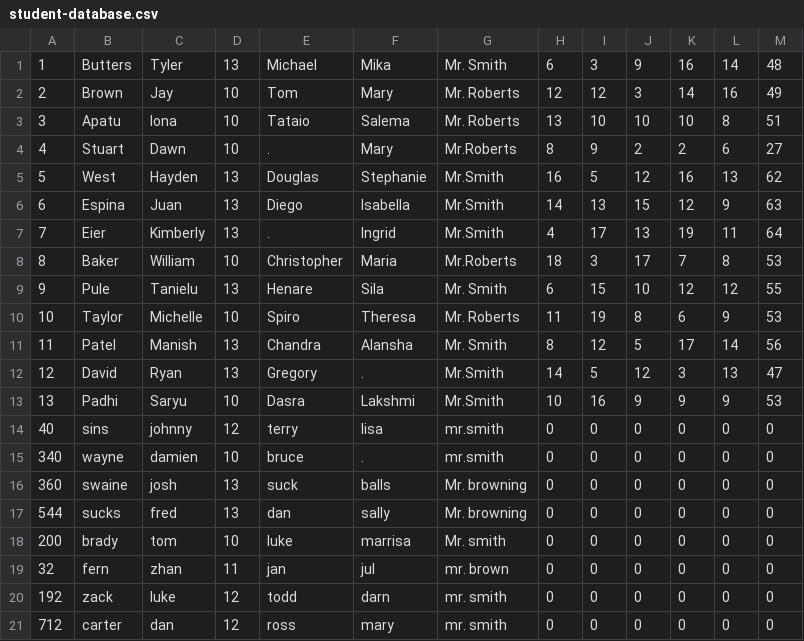
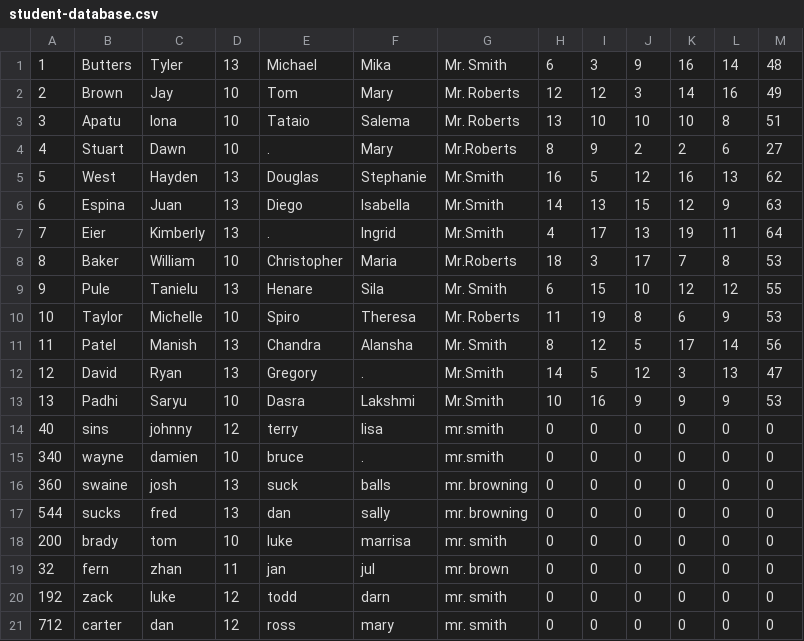
Before and after one commit to tylerbutters/103-SIM, a CSV file: student-information-system/student-database.csv, drawn as a sheet.

```diff
--- a/student-information-system/student-database.csv
+++ b/student-information-system/student-database.csv
@@ -15,5 +15,5 @@
 340,wayne,damien,10,bruce,.,mr.smith,0,0,0,0,0,0
-360,swaine,josh,13,suck,balls,Mr. browning,0,0,0,0,0,0
-544,sucks,fred,13,dan,sally,Mr. browning,0,0,0,0,0,0
-200,brady,tom,10,luke,marrisa,Mr. smith,0,0,0,0,0,0
+360,swaine,josh,13,suck,balls,mr. browning,0,0,0,0,0,0
+544,sucks,fred,13,dan,sally,mr. browning,0,0,0,0,0,0
+200,brady,tom,10,luke,marrisa,mr. smith,0,0,0,0,0,0
 32,fern,zhan,11,jan,jul,mr. brown,0,0,0,0,0,0
```
Also changed, not shown: student-information-system/account-database.csv, 2 other files.
